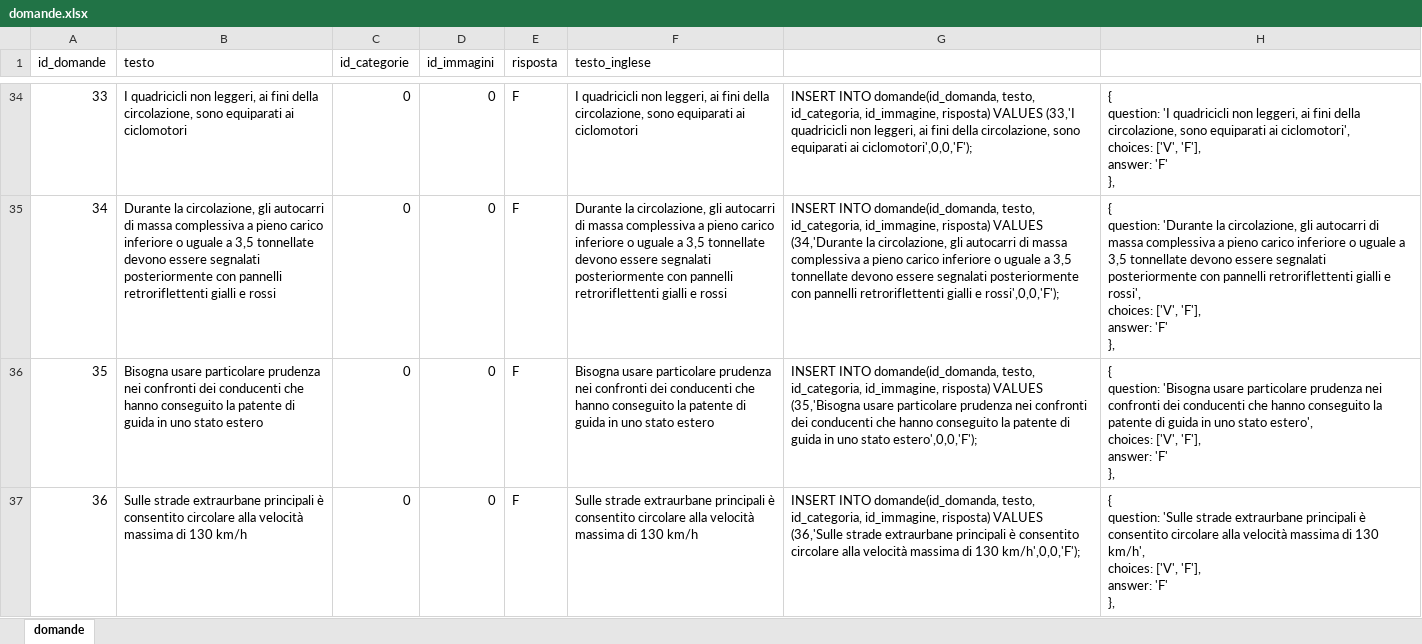
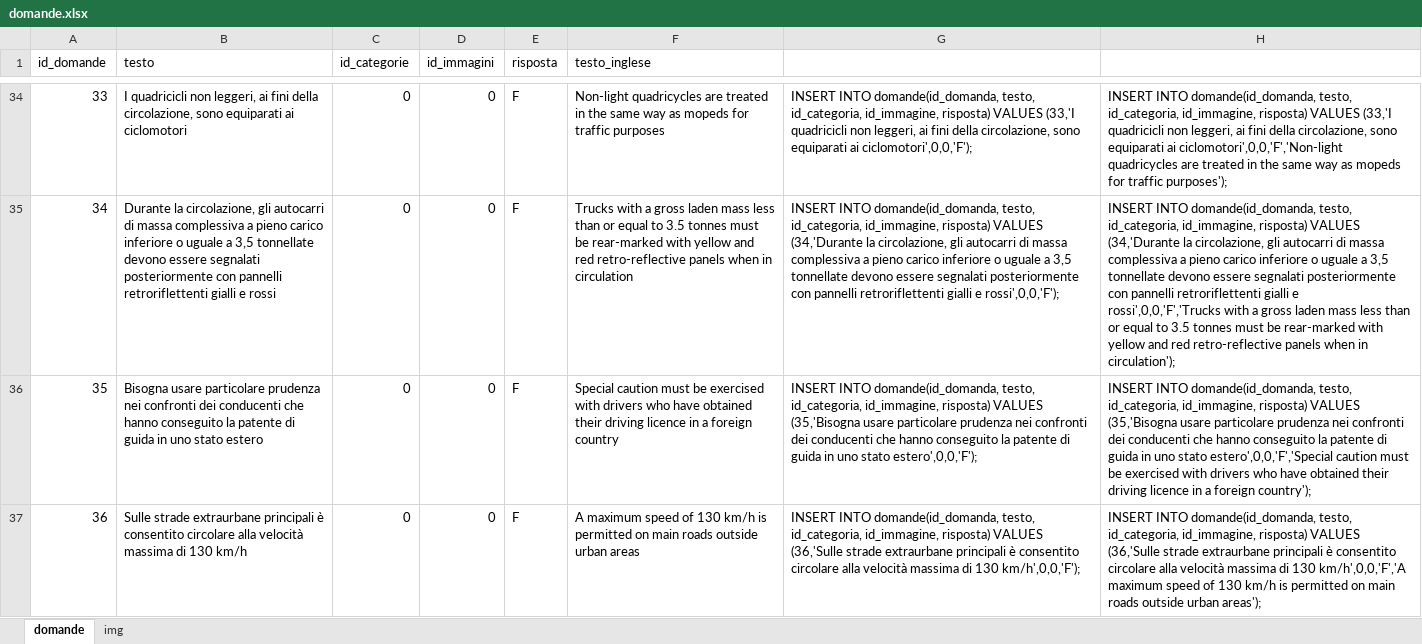
Before and after one commit to alessandrolabate9/quizguida, an Excel workbook: others/domande.xlsx, sheet domande, drawn as a sheet; only a part is shown, gaps mark what is left out; values as stored, in another font and other column widths than the file's, no borders; ↵ is a line break in a cell; the diff covers the shown part only; the diff names each change by its address in the sheet, - before the commit and + after, or states it on an @@ line.

```diff
--- a/others/domande.xlsx (sheet domande)
+++ b/others/domande.xlsx (sheet domande)
+sheet tab: img
-F34 (testo_inglese): I quadricicli non leggeri, ai fini della circolazione, sono equiparati ai ciclomotori
+F34 (testo_inglese): Non-light quadricycles are treated in the same way as mopeds for traffic purposes
-H34: { ↵ question: 'I quadricicli non leggeri, ai fini della circolazione, sono equiparati ai ciclomotori', ↵ choices: ['V', 'F'], ↵ answer: 'F' ↵ },
+H34: INSERT INTO domande(id_domanda, testo, id_categoria, id_immagine, risposta) VALUES (33,'I quadricicli non leggeri, ai fini della circolazione, sono equiparati ai ciclomotori',0,0,'F','Non-light quadricycles are treated in the same way as mopeds for traffic purposes');
-F35 (testo_inglese): Durante la circolazione, gli autocarri di massa complessiva a pieno carico inferiore o uguale a 3,5 tonnellate devono essere segnalati posteriormente con pannelli retroriflettenti gialli e rossi
+F35 (testo_inglese): Trucks with a gross laden mass less than or equal to 3.5 tonnes must be rear-marked with yellow and red retro-reflective panels when in circulation
-H35: { ↵ question: 'Durante la circolazione, gli autocarri di massa complessiva a pieno carico inferiore o uguale a 3,5 tonnellate devono essere segnalati posteriormente con pannelli retroriflettenti gialli e rossi', ↵ choices: ['V', 'F'], ↵ answer: 'F' ↵ },
+H35: INSERT INTO domande(id_domanda, testo, id_categoria, id_immagine, risposta) VALUES (34,'Durante la circolazione, gli autocarri di massa complessiva a pieno carico inferiore o uguale a 3,5 tonnellate devono essere segnalati posteriormente con pannelli retroriflettenti gialli e rossi',0,0,'F','Trucks with a gross laden mass less than or equal to 3.5 tonnes must be rear-marked with yellow and red retro-reflective panels when in circulation');
-F36 (testo_inglese): Bisogna usare particolare prudenza nei confronti dei conducenti che hanno conseguito la patente di guida in uno stato estero
+F36 (testo_inglese): Special caution must be exercised with drivers who have obtained their driving licence in a foreign country
-H36: { ↵ question: 'Bisogna usare particolare prudenza nei confronti dei conducenti che hanno conseguito la patente di guida in uno stato estero', ↵ choices: ['V', 'F'], ↵ answer: 'F' ↵ },
+H36: INSERT INTO domande(id_domanda, testo, id_categoria, id_immagine, risposta) VALUES (35,'Bisogna usare particolare prudenza nei confronti dei conducenti che hanno conseguito la patente di guida in uno stato estero',0,0,'F','Special caution must be exercised with drivers who have obtained their driving licence in a foreign country');
-F37 (testo_inglese): Sulle strade extraurbane principali è consentito circolare alla velocità massima di 130 km/h
+F37 (testo_inglese): A maximum speed of 130 km/h is permitted on main roads outside urban areas
-H37: { ↵ question: 'Sulle strade extraurbane principali è consentito circolare alla velocità massima di 130 km/h', ↵ choices: ['V', 'F'], ↵ answer: 'F' ↵ },
+H37: INSERT INTO domande(id_domanda, testo, id_categoria, id_immagine, risposta) VALUES (36,'Sulle strade extraurbane principali è consentito circolare alla velocità massima di 130 km/h',0,0,'F','A maximum speed of 130 km/h is permitted on main roads outside urban areas');
```
Also changed, not shown: 305 edited cells elsewhere in this sheet, 9 other files.
